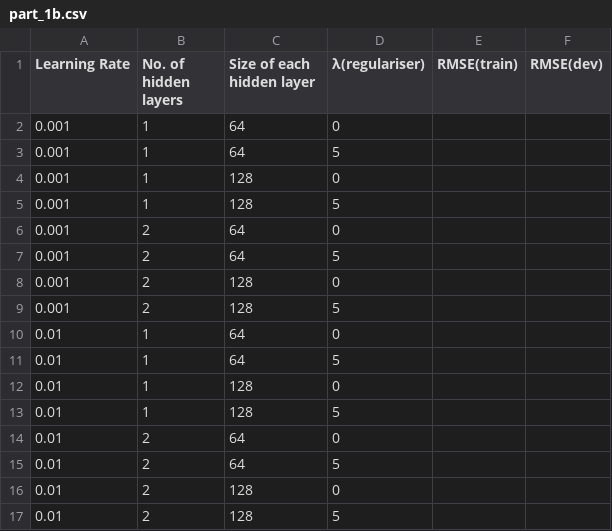
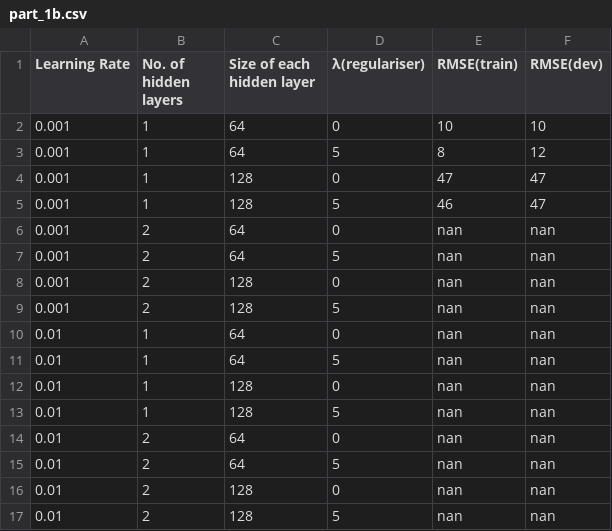
Before and after one commit to pratham16cse/cs725-2020-assign2, a CSV file: part_1b.csv, drawn as a sheet.

Commit message:
Update part_1b.csv

```diff
--- a/part_1b.csv
+++ b/part_1b.csv
@@ -1,17 +1,17 @@
 Learning Rate,No. of hidden layers,Size of each hidden layer,λ(regulariser),RMSE(train),RMSE(dev)
-0.001,1,64,0,,
-0.001,1,64,5,,
-0.001,1,128,0,,
-0.001,1,128,5,,
-0.001,2,64,0,,
-0.001,2,64,5,,
-0.001,2,128,0,,
-0.001,2,128,5,,
-0.01,1,64,0,,
-0.01,1,64,5,,
-0.01,1,128,0,,
-0.01,1,128,5,,
-0.01,2,64,0,,
-0.01,2,64,5,,
-0.01,2,128,0,,
-0.01,2,128,5,,
+0.001,1,64,0,10,10
+0.001,1,64,5,8,12
+0.001,1,128,0,47,47
+0.001,1,128,5,46,47
+0.001,2,64,0,nan,nan
+0.001,2,64,5,nan,nan
+0.001,2,128,0,nan,nan
+0.001,2,128,5,nan,nan
+0.01,1,64,0,nan,nan
+0.01,1,64,5,nan,nan
+0.01,1,128,0,nan,nan
+0.01,1,128,5,nan,nan
+0.01,2,64,0,nan,nan
+0.01,2,64,5,nan,nan
+0.01,2,128,0,nan,nan
+0.01,2,128,5,nan,nan
```
